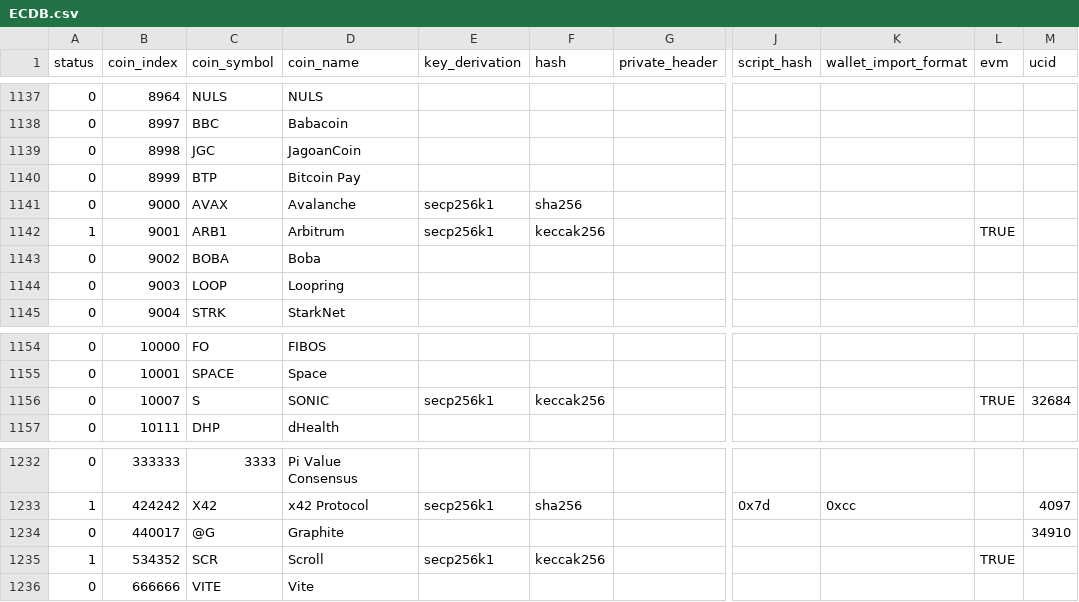
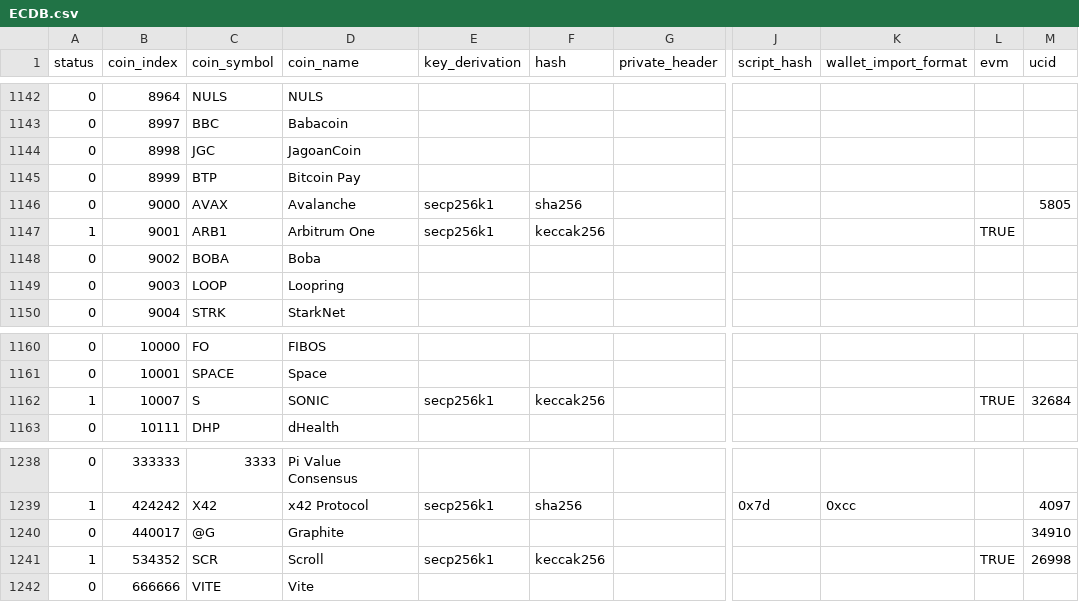
Before and after one commit to control-owl/eQ, a CSV file: res/coin/ECDB.csv, drawn as a sheet; only a part is shown, gaps mark what is left out; addresses are those after the commit; the diff covers the shown part only; the diff names each change by its address in the sheet, - before the commit and + after, or states it on an @@ line.

Commit message:
285 coins

```diff
--- a/res/coin/ECDB.csv
+++ b/res/coin/ECDB.csv
-M1146 (ucid): (empty)
+M1146 (ucid): 5805
-D1147 (coin_name): Arbitrum
+D1147 (coin_name): Arbitrum One
-A1162 (status): 0
+A1162 (status): 1
-M1241 (ucid): (empty)
+M1241 (ucid): 26998
```
Also changed, not shown: 8 added rows and 10 edited cells elsewhere in this file, 10 other files.
